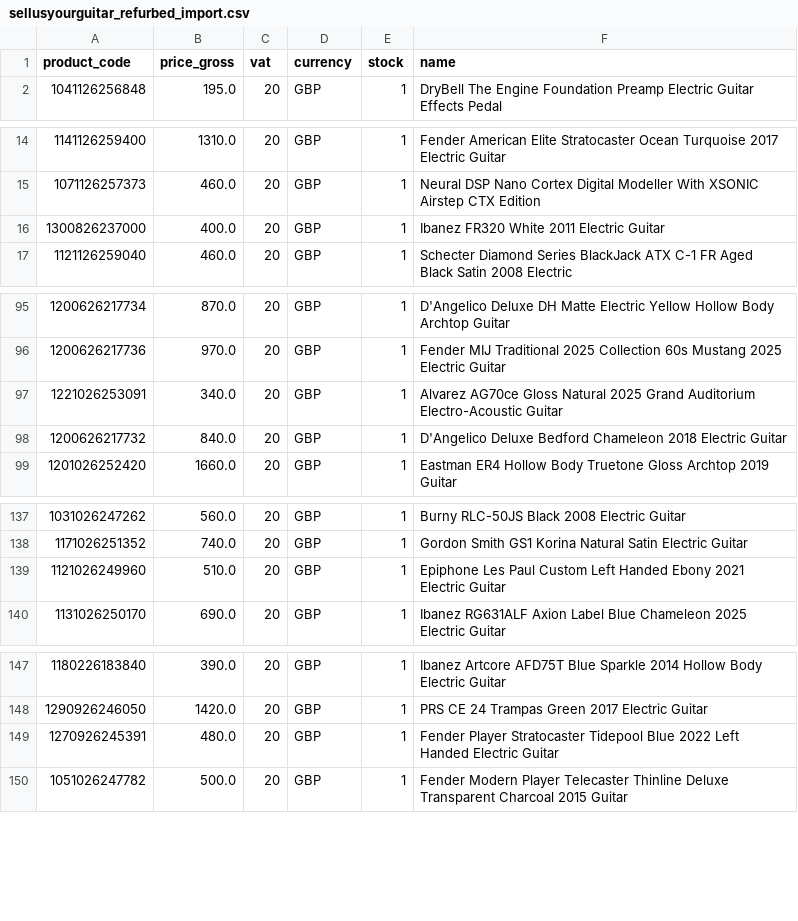
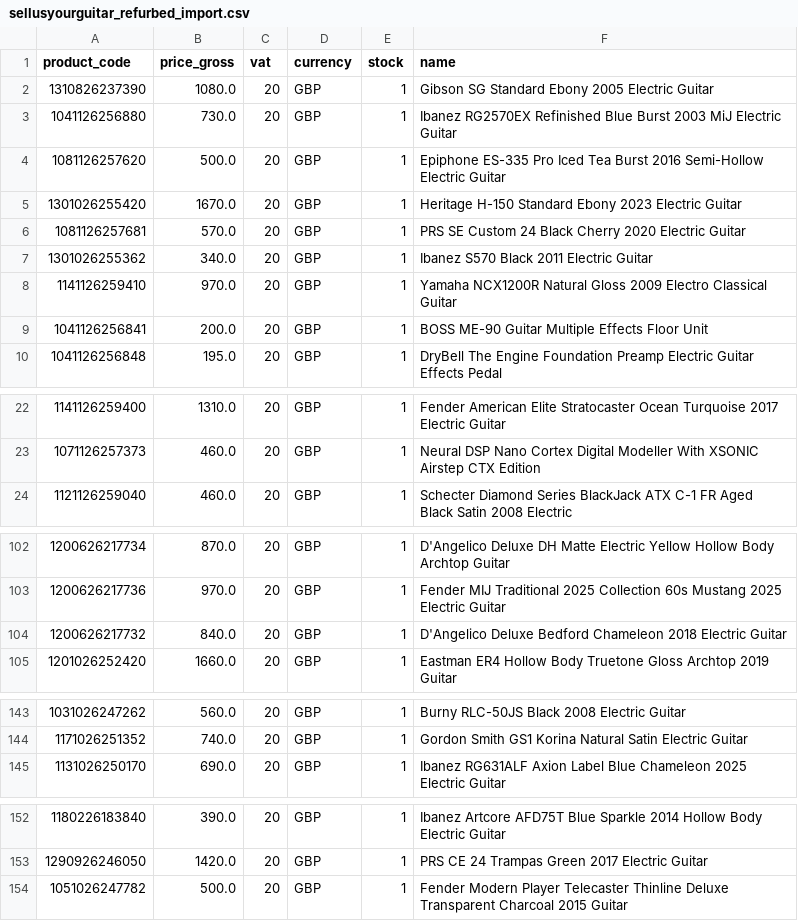
Before and after one commit to brendanrefurbed/supplier-feeds-public, a CSV file: sellusyourguitar_refurbed_import.csv, drawn as a sheet; only a part is shown, gaps mark what is left out; the diff covers the shown part only.

```diff
--- a/sellusyourguitar_refurbed_import.csv
+++ b/sellusyourguitar_refurbed_import.csv
@@ -1,2 +1,10 @@
 product_code;price_gross;vat;currency;stock;name
+1310826237390;1080.0;20;GBP;1;Gibson SG Standard Ebony 2005 Electric Guitar
+1041126256880;730.0;20;GBP;1;Ibanez RG2570EX Refinished Blue Burst 2003 MiJ Electric Guitar
+1081126257620;500.0;20;GBP;1;Epiphone ES-335 Pro Iced Tea Burst 2016 Semi-Hollow Electric Guitar
+1301026255420;1670.0;20;GBP;1;Heritage H-150 Standard Ebony 2023 Electric Guitar
+1081126257681;570.0;20;GBP;1;PRS SE Custom 24 Black Cherry 2020 Electric Guitar
+1301026255362;340.0;20;GBP;1;Ibanez S570 Black 2011 Electric Guitar
+1141126259410;970.0;20;GBP;1;Yamaha NCX1200R Natural Gloss 2009 Electro Classical Guitar
+1041126256841;200.0;20;GBP;1;BOSS ME-90 Guitar Multiple Effects Floor Unit
 1041126256848;195.0;20;GBP;1;DryBell The Engine Foundation Preamp Electric Guitar Effects Pedal
@@ -15,3 +23,2 @@ product_code;price_gross;vat;currency;stock;name
 1071126257373;460.0;20;GBP;1;Neural DSP Nano Cortex Digital Modeller With XSONIC Airstep CTX Edition
-1300826237000;400.0;20;GBP;1;Ibanez FR320 White 2011 Electric Guitar
 1121126259040;460.0;20;GBP;1;Schecter Diamond Series BlackJack ATX C-1 FR Aged Black Satin 2008 Electric
@@ -96,3 +103,2 @@ product_code;price_gross;vat;currency;stock;name
 1200626217736;970.0;20;GBP;1;Fender MIJ Traditional 2025 Collection 60s Mustang 2025 Electric Guitar
-1221026253091;340.0;20;GBP;1;Alvarez AG70ce Gloss Natural 2025 Grand Auditorium Electro-Acoustic Guitar
 1200626217732;840.0;20;GBP;1;D'Angelico Deluxe Bedford Chameleon 2018 Electric Guitar
@@ -138,3 +144,2 @@ product_code;price_gross;vat;currency;stock;name
 1171026251352;740.0;20;GBP;1;Gordon Smith GS1 Korina Natural Satin Electric Guitar
-1121026249960;510.0;20;GBP;1;Epiphone Les Paul Custom Left Handed Ebony 2021 Electric Guitar
 1131026250170;690.0;20;GBP;1;Ibanez RG631ALF Axion Label Blue Chameleon 2025 Electric Guitar
@@ -148,3 +153,2 @@ product_code;price_gross;vat;currency;stock;name
 1290926246050;1420.0;20;GBP;1;PRS CE 24 Trampas Green 2017 Electric Guitar
-1270926245391;480.0;20;GBP;1;Fender Player Stratocaster Tidepool Blue 2022 Left Handed Electric Guitar
 1051026247782;500.0;20;GBP;1;Fender Modern Player Telecaster Thinline Deluxe Transparent Charcoal 2015 Guitar
```
Also changed, not shown: 1 added row and 1 removed row elsewhere in this file.
